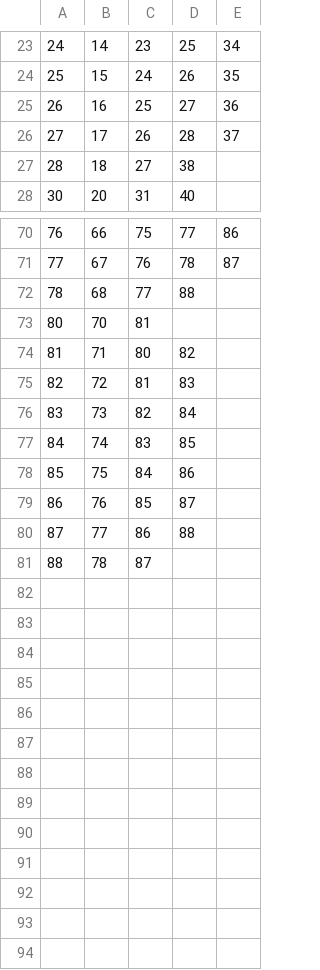
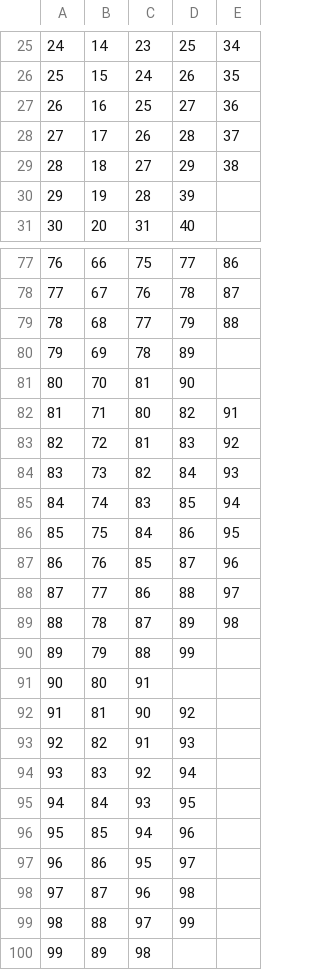
Before and after one commit to AndresLaptes/Proyecto_Algoritmia, a CSV file: docs/graf_graella8.csv (was docs/Graf_graella.csv), drawn as a sheet; only a part is shown, gaps mark what is left out; the diff covers the shown part only.

```diff
--- a/docs/Graf_graella.csv
+++ b/docs/graf_graella8.csv
@@ -26,3 +28,4 @@
 27,17,26,28,37
-28,18,27,38
+28,18,27,29,38
+29,19,28,39
 30,20,31,40
@@ -71,11 +78,23 @@
 77,67,76,78,87
-78,68,77,88
-80,70,81
-81,71,80,82
-82,72,81,83
-83,73,82,84
-84,74,83,85
-85,75,84,86
-86,76,85,87
-87,77,86,88
-88,78,87
+78,68,77,79,88
+79,69,78,89
+80,70,81,90
+81,71,80,82,91
+82,72,81,83,92
+83,73,82,84,93
+84,74,83,85,94
+85,75,84,86,95
+86,76,85,87,96
+87,77,86,88,97
+88,78,87,89,98
+89,79,88,99
+90,80,91
+91,81,90,92
+92,82,91,93
+93,83,92,94
+94,84,93,95
+95,85,94,96
+96,86,95,97
+97,87,96,98
+98,88,97,99
+99,89,98
```
Also changed, not shown: 15 added rows, 9 removed rows and 19 edited cells elsewhere in this file, 30 other files.
